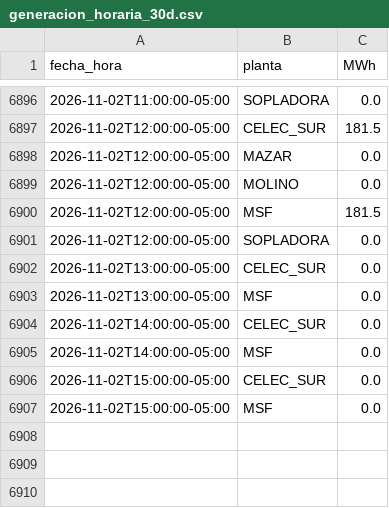
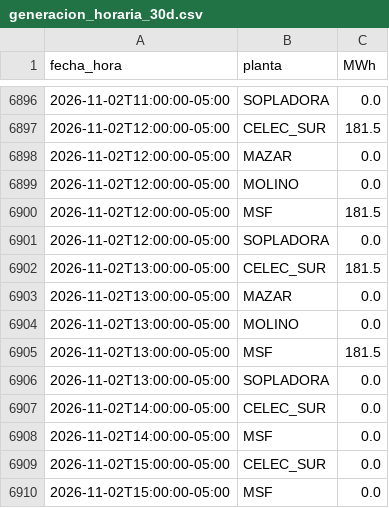
Before and after one commit to screspo111-sys/Energ-a_SC, a CSV file: dashboard/generacion_horaria_30d.csv, drawn as a sheet; only a part is shown, gaps mark what is left out.

```diff
--- a/dashboard/generacion_horaria_30d.csv
+++ b/dashboard/generacion_horaria_30d.csv
@@ -6901,4 +6901,7 @@ fecha_hora,planta,MWh
 2026-11-02T12:00:00-05:00,SOPLADORA,0.0
-2026-11-02T13:00:00-05:00,CELEC_SUR,0.0
-2026-11-02T13:00:00-05:00,MSF,0.0
+2026-11-02T13:00:00-05:00,CELEC_SUR,181.5
+2026-11-02T13:00:00-05:00,MAZAR,0.0
+2026-11-02T13:00:00-05:00,MOLINO,0.0
+2026-11-02T13:00:00-05:00,MSF,181.5
+2026-11-02T13:00:00-05:00,SOPLADORA,0.0
 2026-11-02T14:00:00-05:00,CELEC_SUR,0.0
```
Also changed, not shown: dashboard/demanda_sni.csv, dashboard/estado_nacional_diario.csv, 11 other files.
